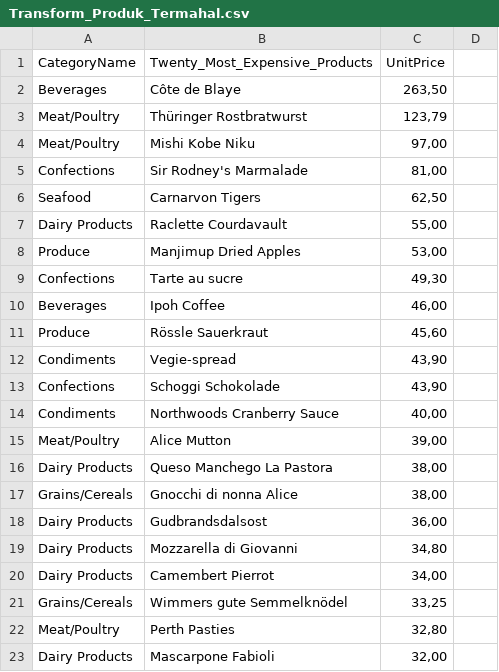
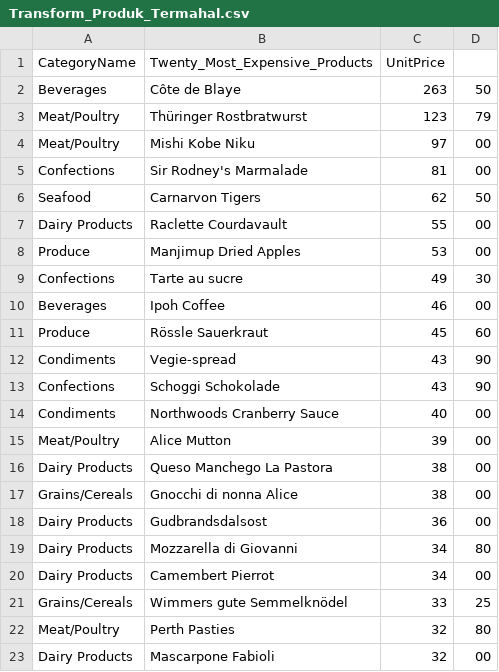
Before and after one commit to FaddliLWibowo/DataonGithub, a CSV file: mini_project_DE_DSLS2023/Transform_Produk_Termahal.csv, drawn as a sheet.

```diff
--- a/mini_project_DE_DSLS2023/Transform_Produk_Termahal.csv
+++ b/mini_project_DE_DSLS2023/Transform_Produk_Termahal.csv
@@ -1,23 +1,23 @@
 CategoryName,Twenty_Most_Expensive_Products,UnitPrice
-Beverages,Côte de Blaye,"263,50"
-Meat/Poultry,Thüringer Rostbratwurst,"123,79"
-Meat/Poultry,Mishi Kobe Niku,"97,00"
-Confections,Sir Rodney's Marmalade,"81,00"
-Seafood,Carnarvon Tigers,"62,50"
-Dairy Products,Raclette Courdavault,"55,00"
-Produce,Manjimup Dried Apples,"53,00"
-Confections,Tarte au sucre,"49,30"
-Beverages,Ipoh Coffee,"46,00"
-Produce,Rössle Sauerkraut,"45,60"
-Condiments,Vegie-spread,"43,90"
-Confections,Schoggi Schokolade,"43,90"
-Condiments,Northwoods Cranberry Sauce,"40,00"
-Meat/Poultry,Alice Mutton,"39,00"
-Dairy Products,Queso Manchego La Pastora,"38,00"
-Grains/Cereals,Gnocchi di nonna Alice,"38,00"
-Dairy Products,Gudbrandsdalsost,"36,00"
-Dairy Products,Mozzarella di Giovanni,"34,80"
-Dairy Products,Camembert Pierrot,"34,00"
-Grains/Cereals,Wimmers gute Semmelknödel,"33,25"
-Meat/Poultry,Perth Pasties,"32,80"
-Dairy Products,Mascarpone Fabioli,"32,00"
+Beverages,Côte de Blaye,263,50
+Meat/Poultry,Thüringer Rostbratwurst,123,79
+Meat/Poultry,Mishi Kobe Niku,97,00
+Confections,Sir Rodney's Marmalade,81,00
+Seafood,Carnarvon Tigers,62,50
+Dairy Products,Raclette Courdavault,55,00
+Produce,Manjimup Dried Apples,53,00
+Confections,Tarte au sucre,49,30
+Beverages,Ipoh Coffee,46,00
+Produce,Rössle Sauerkraut,45,60
+Condiments,Vegie-spread,43,90
+Confections,Schoggi Schokolade,43,90
+Condiments,Northwoods Cranberry Sauce,40,00
+Meat/Poultry,Alice Mutton,39,00
+Dairy Products,Queso Manchego La Pastora,38,00
+Grains/Cereals,Gnocchi di nonna Alice,38,00
+Dairy Products,Gudbrandsdalsost,36,00
+Dairy Products,Mozzarella di Giovanni,34,80
+Dairy Products,Camembert Pierrot,34,00
+Grains/Cereals,Wimmers gute Semmelknödel,33,25
+Meat/Poultry,Perth Pasties,32,80
+Dairy Products,Mascarpone Fabioli,32,00
```
Also changed, not shown: mini_project_DE_DSLS2023/Transform_Kota.csv, mini_project_DE_DSLS2023/Transform_Suppliers.csv, 1 other file.
